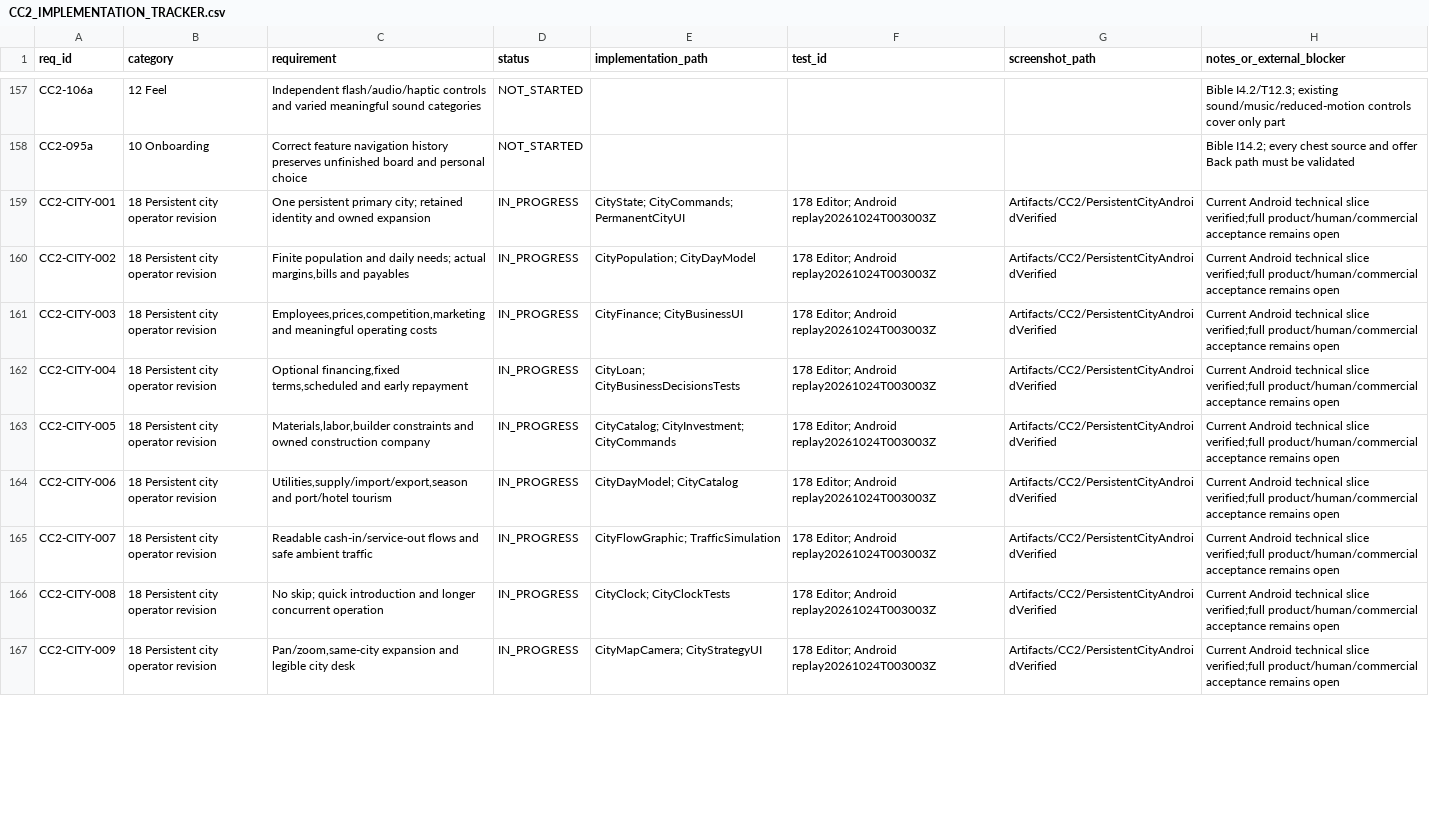
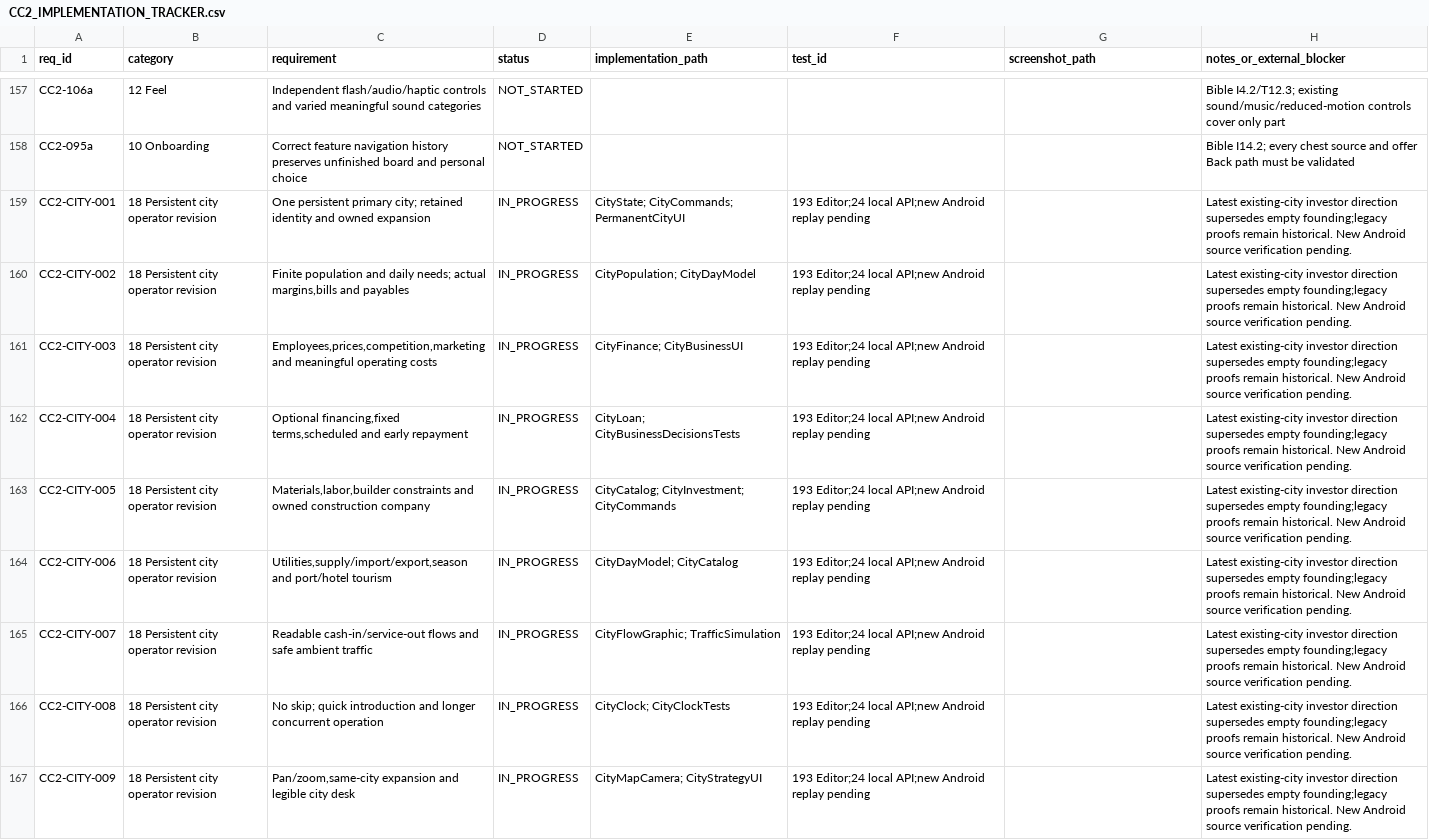
Before and after one commit to zaynvirkk/Cashflow-Chains, a CSV file: Docs/CC2/CC2_IMPLEMENTATION_TRACKER.csv, drawn as a sheet; only a part is shown, gaps mark what is left out; the diff covers the shown part only; the diff names each change by its address in the sheet, - before the commit and + after, or states it on an @@ line.

Commit message:
Make Cashflow a private portfolio inside an established city

```diff
--- a/Docs/CC2/CC2_IMPLEMENTATION_TRACKER.csv
+++ b/Docs/CC2/CC2_IMPLEMENTATION_TRACKER.csv
-F159:F167 (test_id): 178 Editor; Android replay20261024T003003Z
+F159:F167 (test_id): 193 Editor;24 local API;new Android replay pending
-G159:G167 (screenshot_path): Artifacts/CC2/PersistentCityAndroidVerified
+G159:G167 (screenshot_path): (empty)
-H159:H167 (notes_or_external_blocker): Current Android technical slice verified;full product/human/commercial acceptance remains open
+H159:H167 (notes_or_external_blocker): Latest existing-city investor direction supersedes empty founding;legacy proofs remain historical. New Android source verification pending.
```
Also changed, not shown: 4 added rows and 11 edited cells elsewhere in this file, Docs/CC2/TRACEABILITY.csv, 45 other files.
